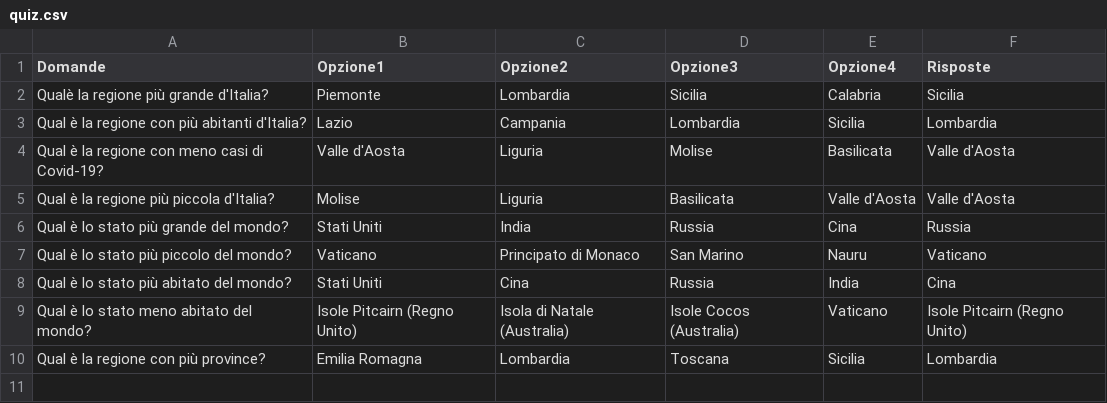
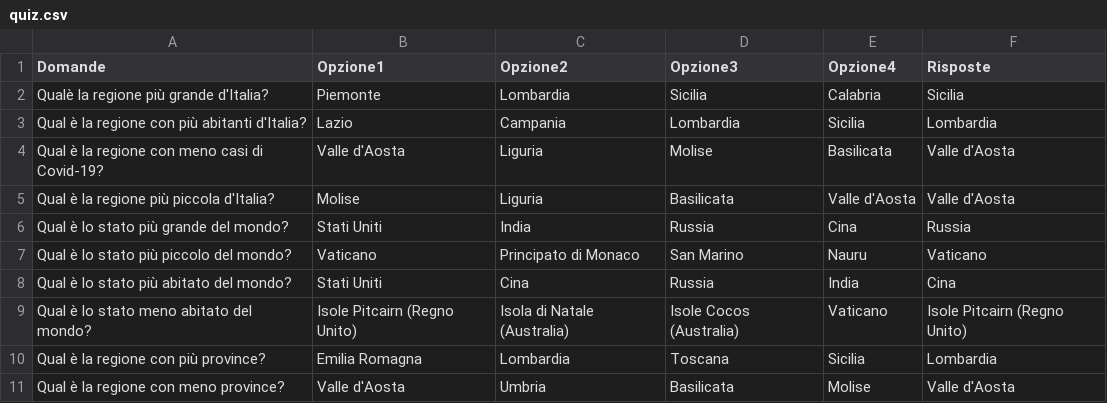
Before and after one commit to UselessMOS0/ProgettoFlaskBP, a CSV file: static/Files/quiz.csv, drawn as a sheet; the diff names each change by its address in the sheet, - before the commit and + after, or states it on an @@ line.

```diff
--- a/static/Files/quiz.csv
+++ b/static/Files/quiz.csv
+row 11: Qual è la regione con meno province? | Valle d'Aosta | Umbria | Basilicata | Molise | Valle d'Aosta
```
Also changed, not shown: 4 other files.
